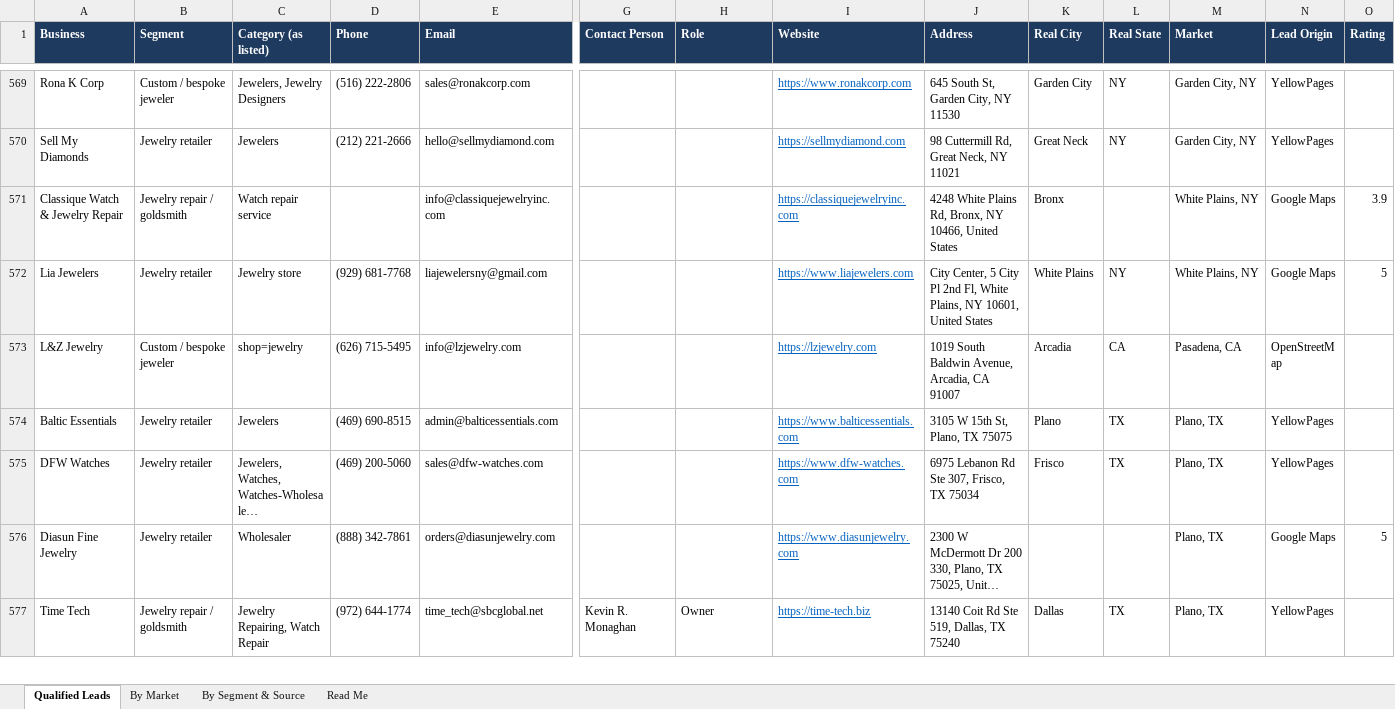
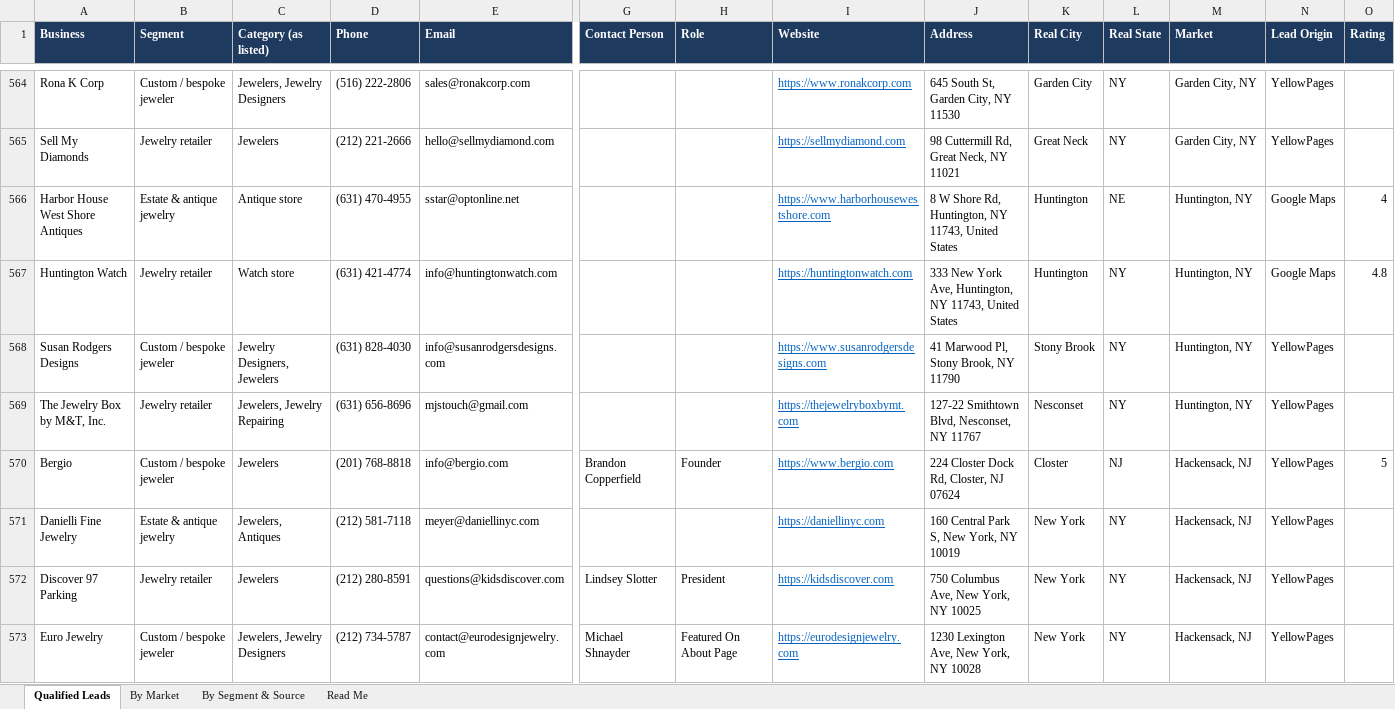
Before and after one commit to riyaansheth/claude-cloud, an Excel workbook: leadrun_jewelry/jewelry_qualified.xlsx, sheet Qualified Leads, drawn as a sheet; only a part is shown, gaps mark what is left out; the shorter side is filled out with more unchanged rows; long unchanged cells end in …; values as stored, in another font and other column widths than the file's, no borders; removed rows and columns are numbered as before the commit, all else as after; rows hold the shown columns only; the diff covers the shown part only; the diff names each change by its address in the sheet, - before the commit and + after, or states it on an @@ line.

```diff
--- a/leadrun_jewelry/jewelry_qualified.xlsx (sheet Qualified Leads)
+++ b/leadrun_jewelry/jewelry_qualified.xlsx (sheet Qualified Leads)
-row 571: Classique Watch & Jewelry Repair | Jewelry repair / goldsmith | Watch repair service |  | info@classiquejewelryinc.com |  |  | https://classiquejewelryinc.com | 4248 White Plains Rd, Bronx, NY 10466, United States | Bronx |  | White Plains, NY | Google Maps | 3.9
+row 566: Harbor House West Shore Antiques | Estate & antique jewelry | Antique store | (631) 470-4955 | sstar@optonline.net |  |  | https://www.harborhousewestshore.com | 8 W Shore Rd, Huntington, NY 11743, United States | Huntington | NE | Huntington, NY | Google Maps | 4
+row 567: Huntington Watch | Jewelry retailer | Watch store | (631) 421-4774 | info@huntingtonwatch.com |  |  | https://huntingtonwatch.com | 333 New York Ave, Huntington, NY 11743, United States | Huntington | NY | Huntington, NY | Google Maps | 4.8
+row 568: Susan Rodgers Designs | Custom / bespoke jeweler | Jewelry Designers, Jewelers | (631) 828-4030 | info@susanrodgersdesigns.com |  |  | https://www.susanrodgersdesigns.com | 41 Marwood Pl, Stony Brook, NY 11790 | Stony Brook | NY | Huntington, NY | YellowPages
+row 569: The Jewelry Box by M&T, Inc. | Jewelry retailer | Jewelers, Jewelry Repairing | (631) 656-8696 | mjstouch@gmail.com |  |  | https://thejewelryboxbymt.com | 127-22 Smithtown Blvd, Nesconset, NY 11767 | Nesconset | NY | Huntington, NY | YellowPages
+row 570: Bergio | Custom / bespoke jeweler | Jewelers | (201) 768-8818 | info@bergio.com | Brandon Copperfield | Founder | https://www.bergio.com | 224 Closter Dock Rd, Closter, NJ 07624 | Closter | NJ | Hackensack, NJ | YellowPages | 5
+row 571: Danielli Fine Jewelry | Estate & antique jewelry | Jewelers, Antiques | (212) 581-7118 | meyer@daniellinyc.com |  |  | https://daniellinyc.com | 160 Central Park S, New York, NY 10019 | New York | NY | Hackensack, NJ | YellowPages
+row 572: Discover 97 Parking | Jewelry retailer | Jewelers | (212) 280-8591 | questions@kidsdiscover.com | Lindsey Slotter | President | https://kidsdiscover.com | 750 Columbus Ave, New York, NY 10025 | New York | NY | Hackensack, NJ | YellowPages
+row 573: Euro Jewelry | Custom / bespoke jeweler | Jewelers, Jewelry Designers | (212) 734-5787 | contact@eurodesignjewelry.com | Michael Shnayder | Featured On About Page | https://eurodesignjewelry.com | 1230 Lexington Ave, New York, NY 10028 | New York | NY | Hackensack, NJ | YellowPages
```
Also changed, not shown: 34 added rows, 6 removed rows and 40 edited cells elsewhere in this sheet, sheet By Market, sheet By Segment & Source, sheet Read Me, 3 other files.
